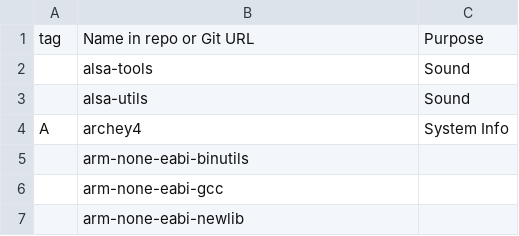
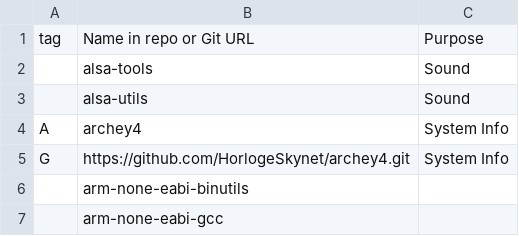
Before and after one commit to jordans1882/autorice_script, a CSV file: progs.csv, drawn as a sheet; only a part is shown; the shorter side is filled out with more unchanged rows; the diff names each change by its address in the sheet, - before the commit and + after, or states it on an @@ line.

Commit message:
Added git install for archey and added post install function

```diff
--- a/progs.csv
+++ b/progs.csv
+row 5: G | https://github.com/HorlogeSkynet/archey4.git | System Info
```
Also changed, not shown: 2 other files.
